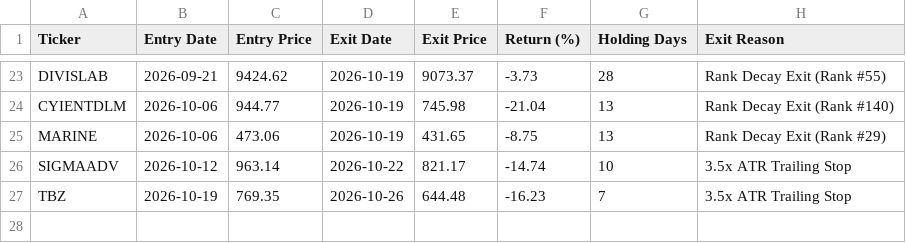
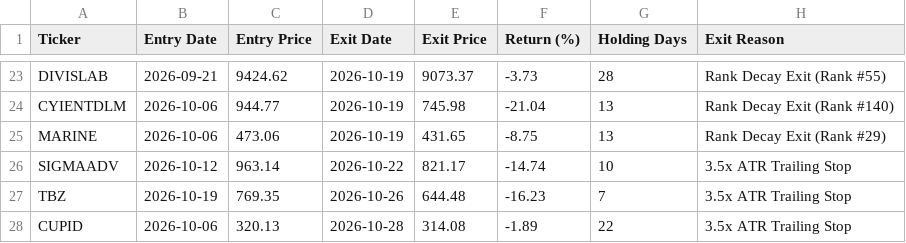
Before and after one commit to shirapthinj/tv_momentum_1.5L, a CSV file: trade_log.csv, drawn as a sheet; only a part is shown, gaps mark what is left out.

```diff
--- a/trade_log.csv
+++ b/trade_log.csv
@@ -27 +27,2 @@ SIGMAADV,2026-10-12,963.14,2026-10-22,821.17,-14.74,10,3.5x ATR Trailing Stop
 TBZ,2026-10-19,769.35,2026-10-26,644.48,-16.23,7,3.5x ATR Trailing Stop
+CUPID,2026-10-06,320.13,2026-10-28,314.08,-1.89,22,3.5x ATR Trailing Stop
```
Also changed, not shown: current_holdings.csv, performance_history.csv, 1 other file.
